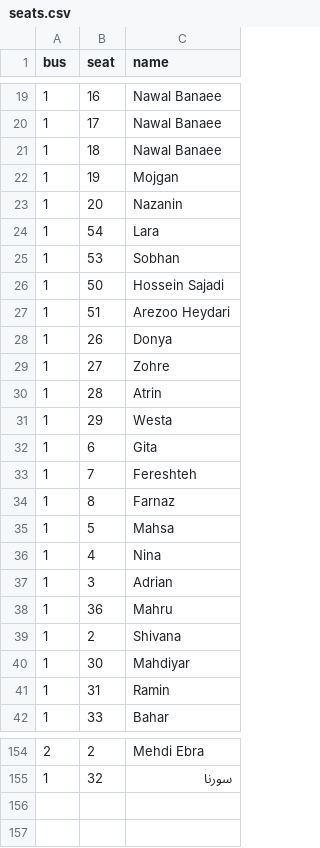
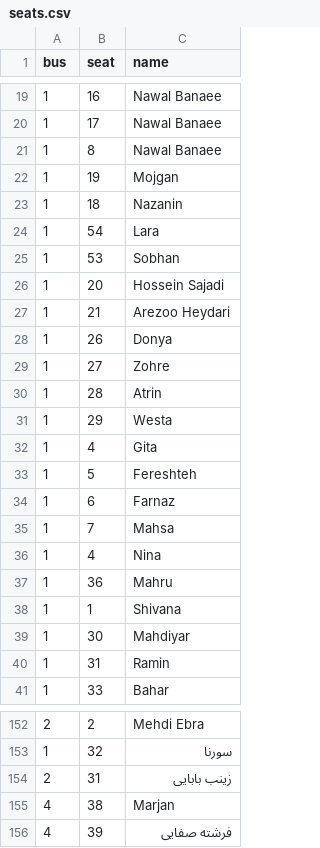
Before and after one commit to samdaraei1-hue/bus-seats, a CSV file: seats.csv, drawn as a sheet; only a part is shown, gaps mark what is left out; the diff covers the shown part only.

Commit message:
Update seats.csv

```diff
--- a/seats.csv
+++ b/seats.csv
@@ -20,9 +20,9 @@ bus,seat,name
 1,17,Nawal Banaee
-1,18,Nawal Banaee
+1,8,Nawal Banaee
 1,19,Mojgan
-1,20,Nazanin
+1,18,Nazanin
 1,54,Lara
 1,53,Sobhan
-1,50,Hossein Sajadi
-1,51,Arezoo Heydari
+1,20,Hossein Sajadi
+1,21,Arezoo Heydari
 1,26,Donya
@@ -31,10 +31,9 @@ bus,seat,name
 1,29,Westa
-1,6,Gita
-1,7,Fereshteh
-1,8,Farnaz
-1,5,Mahsa
+1,4,Gita
+1,5,Fereshteh
+1,6,Farnaz
+1,7,Mahsa
 1,4,Nina
-1,3,Adrian
 1,36,Mahru
-1,2,Shivana
+1,1,Shivana
 1,30,Mahdiyar
@@ -155 +153,4 @@ bus,seat,name
 1,32,سورنا
+2,31,زینب بابایی
+4,38,Marjan
+4,39,فرشته صفایی
```
Also changed, not shown: 1 removed row and 1 edited cell elsewhere in this file.
